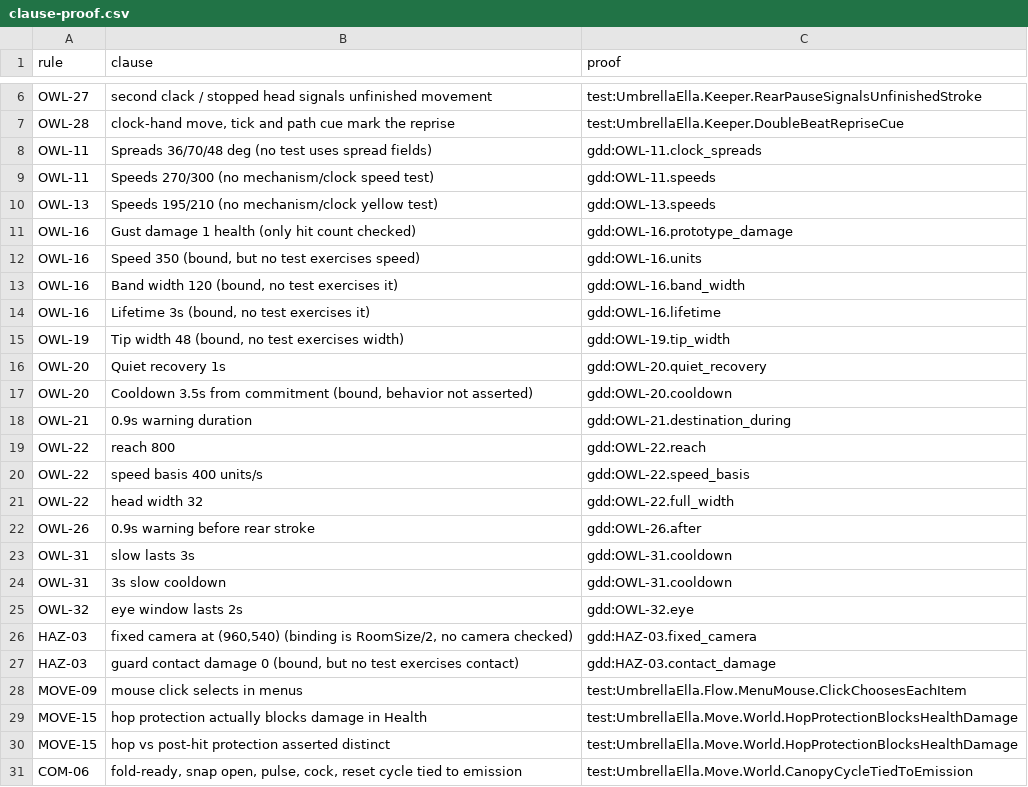
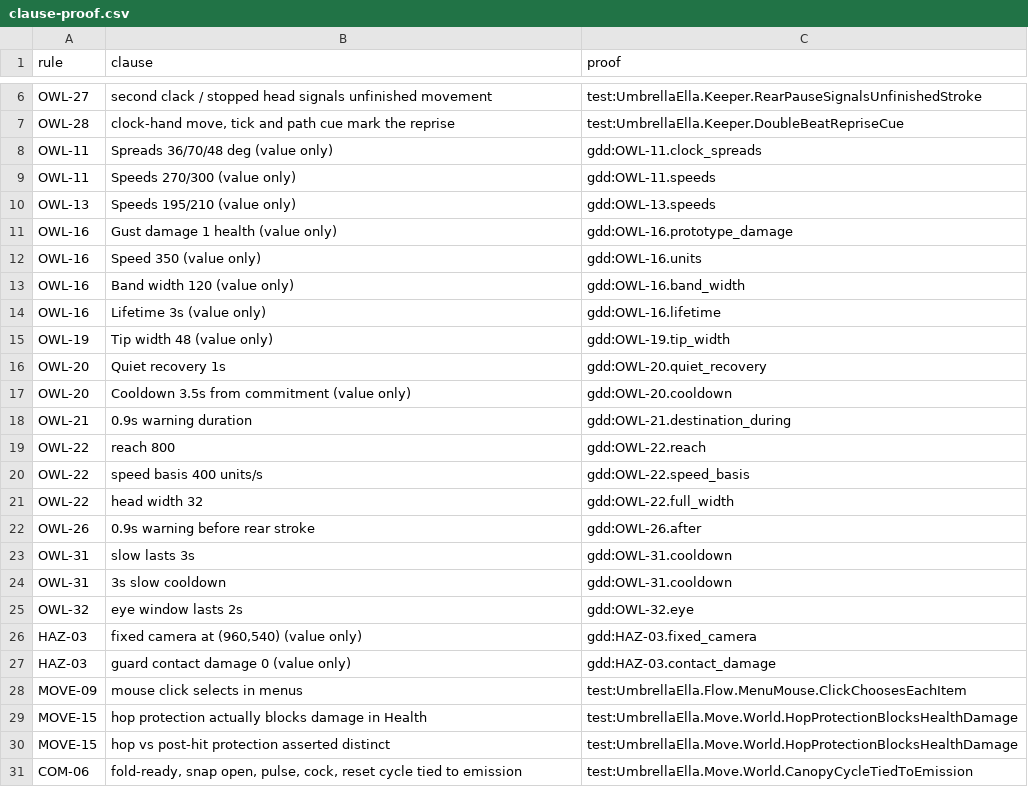
Before and after one commit to joshdrochon/UmbrellaElla, a CSV file: docs/build/clause-proof.csv, drawn as a sheet; only a part is shown, gaps mark what is left out.

```diff
--- a/docs/build/clause-proof.csv
+++ b/docs/build/clause-proof.csv
@@ -7,12 +7,12 @@ OWL-27,second clack / stopped head signals unfinished movement,test:UmbrellaElla
 OWL-28,"clock-hand move, tick and path cue mark the reprise",test:UmbrellaElla.Keeper.DoubleBeatRepriseCue
-OWL-11,Spreads 36/70/48 deg (no test uses spread fields),gdd:OWL-11.clock_spreads
-OWL-11,Speeds 270/300 (no mechanism/clock speed test),gdd:OWL-11.speeds
-OWL-13,Speeds 195/210 (no mechanism/clock yellow test),gdd:OWL-13.speeds
-OWL-16,Gust damage 1 health (only hit count checked),gdd:OWL-16.prototype_damage
-OWL-16,"Speed 350 (bound, but no test exercises speed)",gdd:OWL-16.units
-OWL-16,"Band width 120 (bound, no test exercises it)",gdd:OWL-16.band_width
-OWL-16,"Lifetime 3s (bound, no test exercises it)",gdd:OWL-16.lifetime
-OWL-19,"Tip width 48 (bound, no test exercises width)",gdd:OWL-19.tip_width
+OWL-11,Spreads 36/70/48 deg (value only),gdd:OWL-11.clock_spreads
+OWL-11,Speeds 270/300 (value only),gdd:OWL-11.speeds
+OWL-13,Speeds 195/210 (value only),gdd:OWL-13.speeds
+OWL-16,Gust damage 1 health (value only),gdd:OWL-16.prototype_damage
+OWL-16,Speed 350 (value only),gdd:OWL-16.units
+OWL-16,Band width 120 (value only),gdd:OWL-16.band_width
+OWL-16,Lifetime 3s (value only),gdd:OWL-16.lifetime
+OWL-19,Tip width 48 (value only),gdd:OWL-19.tip_width
 OWL-20,Quiet recovery 1s,gdd:OWL-20.quiet_recovery
-OWL-20,"Cooldown 3.5s from commitment (bound, behavior not asserted)",gdd:OWL-20.cooldown
+OWL-20,Cooldown 3.5s from commitment (value only),gdd:OWL-20.cooldown
 OWL-21,0.9s warning duration,gdd:OWL-21.destination_during
@@ -25,4 +25,4 @@ OWL-31,3s slow cooldown,gdd:OWL-31.cooldown
 OWL-32,eye window lasts 2s,gdd:OWL-32.eye
-HAZ-03,"fixed camera at (960,540) (binding is RoomSize/2, no camera checked)",gdd:HAZ-03.fixed_camera
-HAZ-03,"guard contact damage 0 (bound, but no test exercises contact)",gdd:HAZ-03.contact_damage
+HAZ-03,"fixed camera at (960,540) (value only)",gdd:HAZ-03.fixed_camera
+HAZ-03,guard contact damage 0 (value only),gdd:HAZ-03.contact_damage
 MOVE-09,mouse click selects in menus,test:UmbrellaElla.Flow.MenuMouse.ClickChoosesEachItem
```
Also changed, not shown: docs/build/clause-audit.csv, 2 other files.
